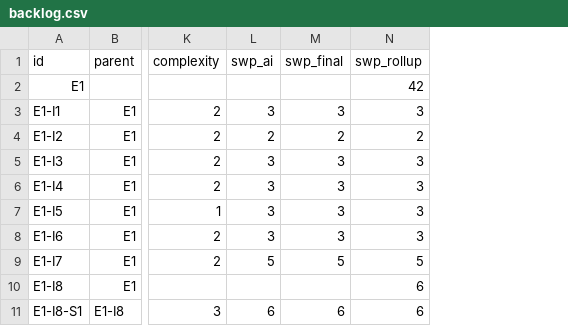
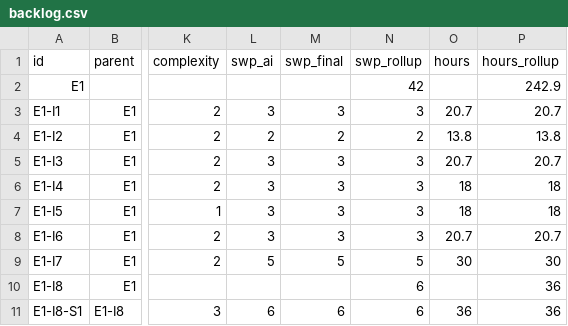
Before and after one commit to vandt-0395-01/lab5-coldchain-B120395, a CSV file: backlog.csv, drawn as a sheet; only a part is shown, gaps mark what is left out; the diff names each change by its address in the sheet, - before the commit and + after, or states it on an @@ line.

```diff
--- a/backlog.csv
+++ b/backlog.csv
+column O (hours), rows 3-11: 20.7 | 13.8 | 20.7 | 18 | 18 | 20.7 | 30 |  | 36
+column P (hours_rollup), rows 2-11: 242.9 | 20.7 | 13.8 | 20.7 | 18 | 18 | 20.7 | 30 | 36 | 36
```
Also changed, not shown: 1 other file.
